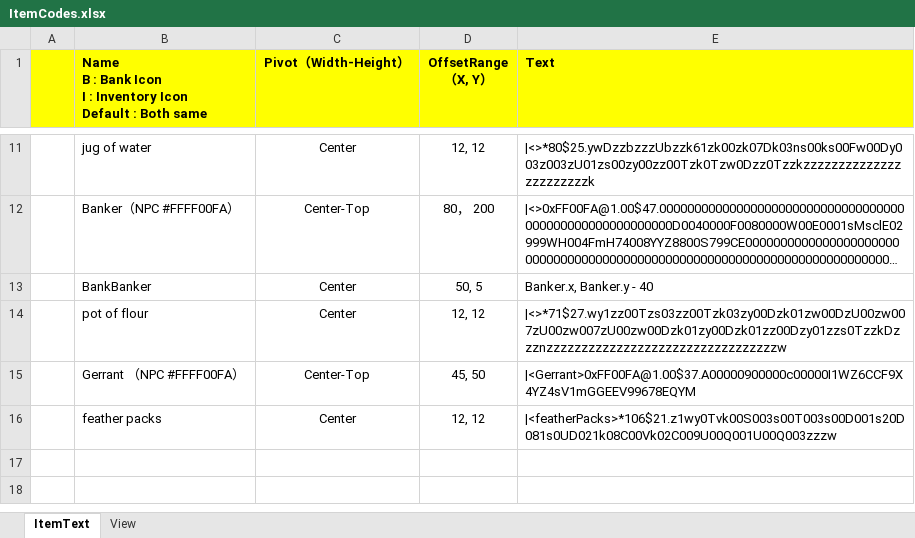
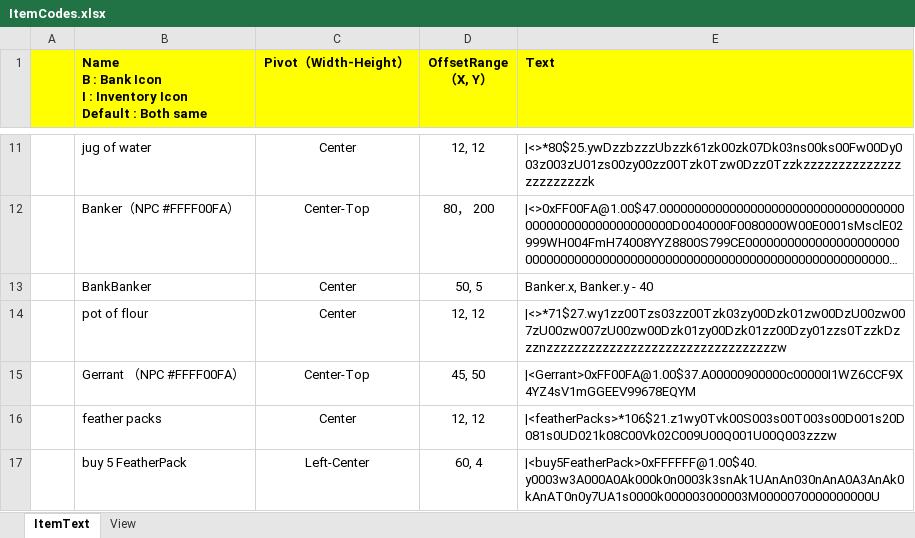
Before and after one commit to SimonJYN/AHKLearn, an Excel workbook: ItemCodes.xlsx, sheet ItemText, drawn as a sheet; only a part is shown, gaps mark what is left out; long unchanged cells end in …; values as stored, in another font and other column widths than the file's, no borders; charts and pictures not drawn; the diff names each change by its address in the sheet, - before the commit and + after, or states it on an @@ line.

Commit message:
feather pack script

```diff
--- a/ItemCodes.xlsx (sheet ItemText)
+++ b/ItemCodes.xlsx (sheet ItemText)
+row 17:  | buy 5 FeatherPack | Left-Center | 60, 4 | |<buy5FeatherPack>0xFFFFFF@1.00$40.y0003w3A000A0Ak000k0n0003k3snAk1UAnAn030nAnA0A3AnAk0kAnAT0n0y7UA1s0000k000003000003M0000070000000000U
```
Also changed, not shown: charts or pictures, 1 other file.
